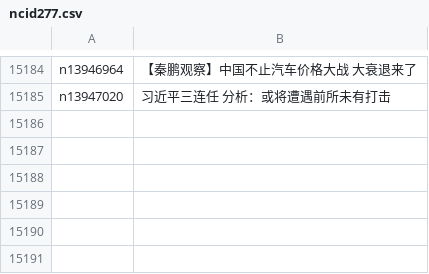
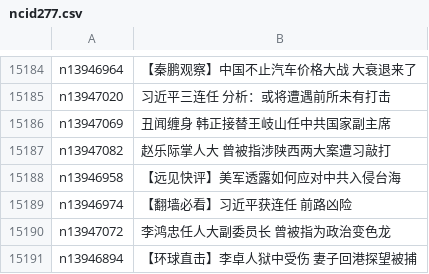
Before and after one commit to epic-marker/epoch-news, a CSV file: indexes/ncid277.csv, drawn as a sheet; only a part is shown, gaps mark what is left out; the diff names each change by its address in the sheet, - before the commit and + after, or states it on an @@ line.

```diff
--- a/indexes/ncid277.csv
+++ b/indexes/ncid277.csv
+row 15186: n13947069 | 丑闻缠身 韩正接替王岐山任中共国家副主席
+row 15187: n13947082 | 赵乐际掌人大 曾被指涉陕西两大案遭习敲打
+row 15188: n13946958 | 【远见快评】美军透露如何应对中共入侵台海
+row 15189: n13946974 | 【翻墙必看】习近平获连任 前路凶险
+row 15190: n13947072 | 李鸿忠任人大副委员长 曾被指为政治变色龙
+row 15191: n13946894 | 【环球直击】李卓人狱中受伤 妻子回港探望被捕
```
Also changed, not shown: indexes/ncid1078158.csv, indexes/ncid1078159.csv, 42 other files.
